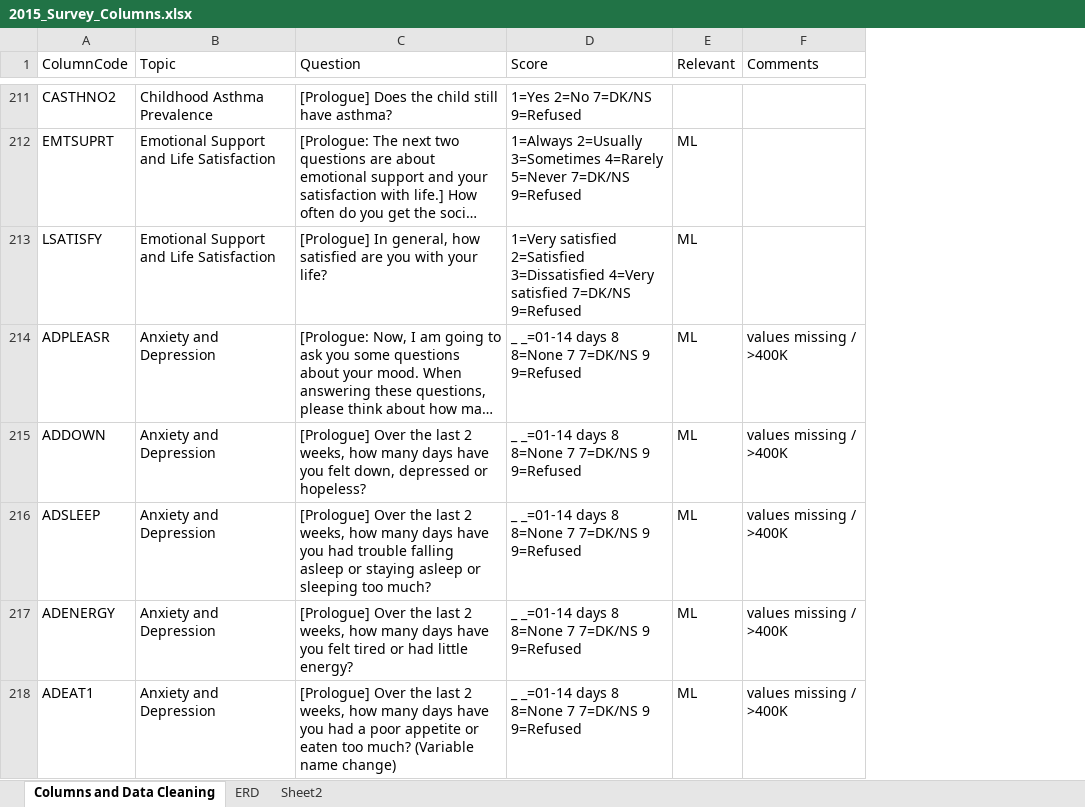
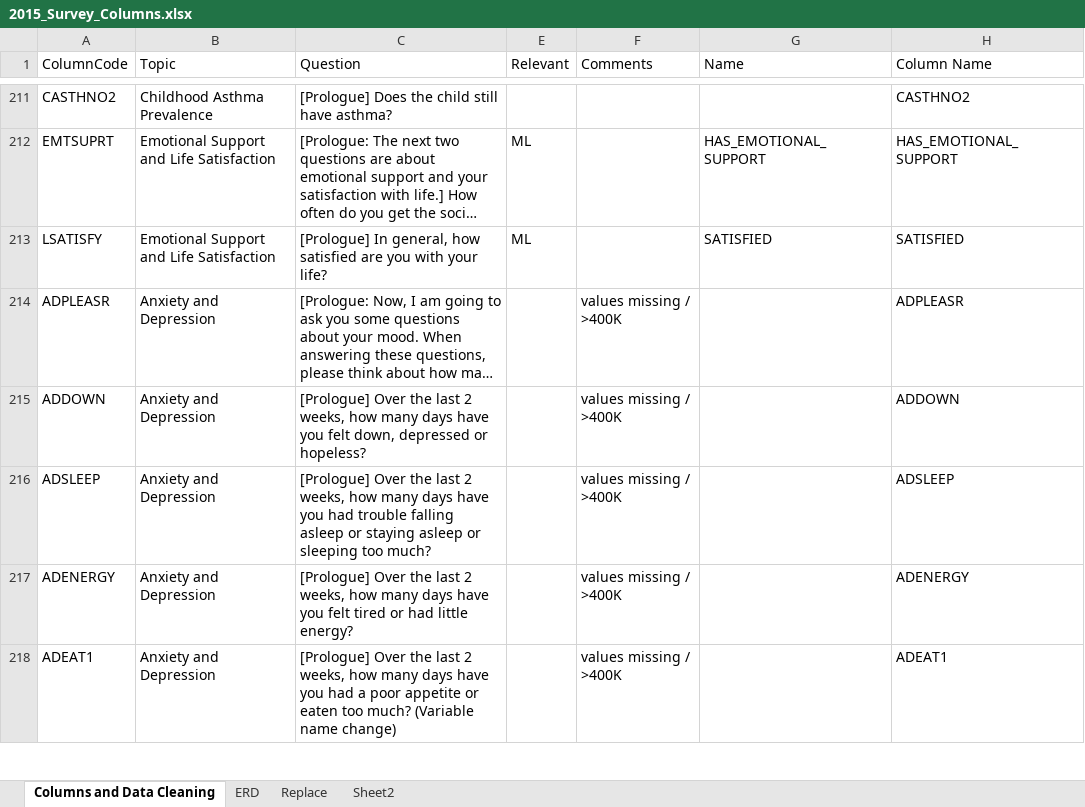
Before and after one commit to UC-Healthcare/Healthcare_Analysis, an Excel workbook: data/DB_HealthCare/2015_Survey_Columns.xlsx, sheet Columns and Data Cleaning, drawn as a sheet; only a part is shown, gaps mark what is left out; long unchanged cells end in …; values as stored, in another font and other column widths than the file's, no borders; removed rows and columns are numbered as before the commit, all else as after; the diff covers the shown part only; the diff names each change by its address in the sheet, - before the commit and + after, or states it on an @@ line.

```diff
--- a/data/DB_HealthCare/2015_Survey_Columns.xlsx (sheet Columns and Data Cleaning)
+++ b/data/DB_HealthCare/2015_Survey_Columns.xlsx (sheet Columns and Data Cleaning)
+sheet tab: Replace
@@ column D (Score) hidden, rows 211-218: 1=Yes 2=No 7=DK/NS 9=Refused | 1=Always 2=Usually 3=Sometimes 4=Rarely 5=Never 7=DK/NS 9=Refused | 1=Very satisfied 2=Satisfied 3=Dissatisfied 4=Very satisfied 7=DK/NS 9=Refused | _ _=01-14 days 8 8=None 7 7=DK/NS 9 9=Refused | _ _=01-14 days 8 8=None 7 7=DK/NS 9 9=Refused | _ _=01-14 days 8 8=None 7 7=DK/NS 9 9=Refused | _ _=01-14 days 8 8=None 7 7=DK/NS 9 9=Refused | _ _=01-14 days 8 8=None 7 7=DK/NS 9 9=Refused @@
+column G (Name), rows 212-213: HAS_EMOTIONAL_SUPPORT | SATISFIED
+column H (Column Name), rows 211-218: CASTHNO2 | HAS_EMOTIONAL_SUPPORT | SATISFIED | ADPLEASR | ADDOWN | ADSLEEP | ADENERGY | ADEAT1
-E214:E218 (Relevant): ML
+E214:E218 (Relevant): (empty)
```
Also changed, not shown: 18 edited cells elsewhere in this sheet, sheet ERD, formulas that keep their value, 12 other files.
